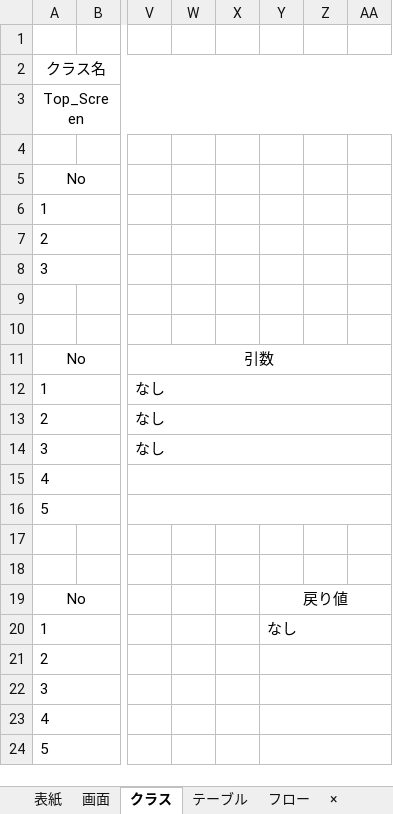
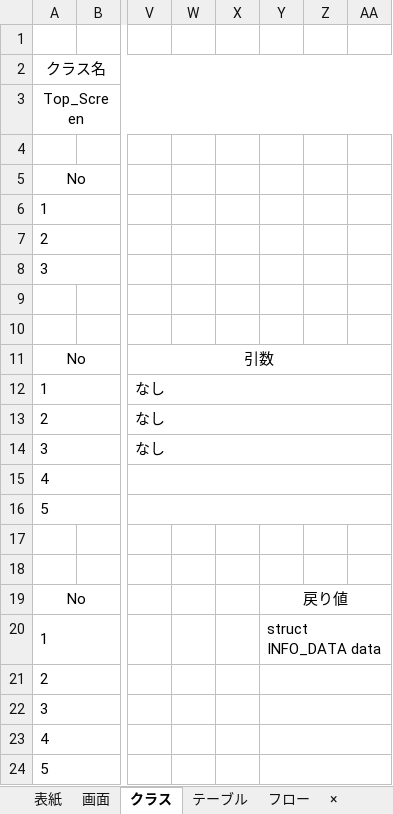
Before and after one commit to HasegawaTakatune/DeliverySystem, an Excel workbook: DS/001_設計書/002_詳細設計書/DS画面詳細設計書_2トップ画面.xlsx, sheet クラス, drawn as a sheet; only a part is shown, gaps mark what is left out; values as stored, in another font and other column widths than the file's, no borders; the diff names each change by its address in the sheet, - before the commit and + after, or states it on an @@ line.

```diff
--- a/DS/001_設計書/002_詳細設計書/DS画面詳細設計書_2トップ画面.xlsx (sheet クラス)
+++ b/DS/001_設計書/002_詳細設計書/DS画面詳細設計書_2トップ画面.xlsx (sheet クラス)
-Y20: なし
+Y20: struct INFO_DATA data
```
Also changed, not shown: DS/001_設計書/002_詳細設計書/DS構造体詳細設計書.xlsx, DS/001_設計書/002_詳細設計書/DS画面詳細設計書_1ログイン画面.xlsx.
